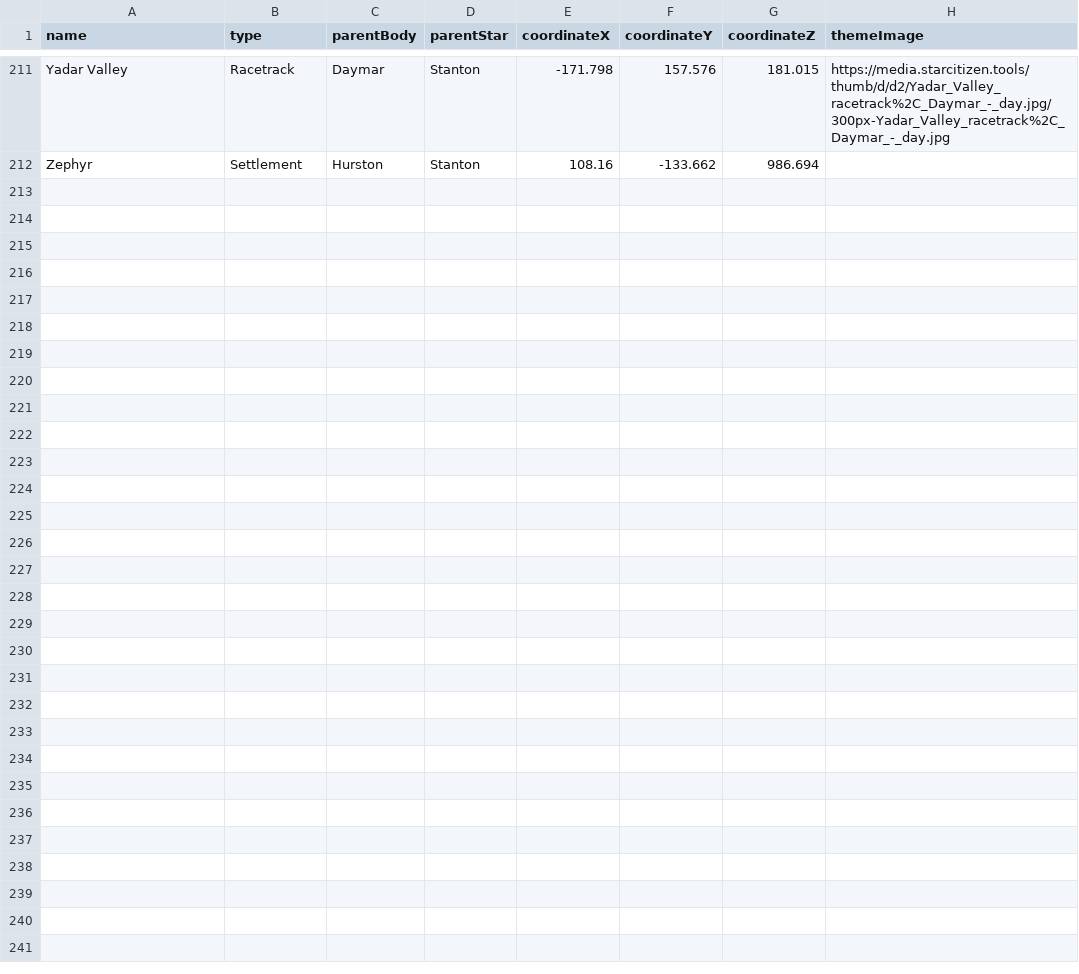
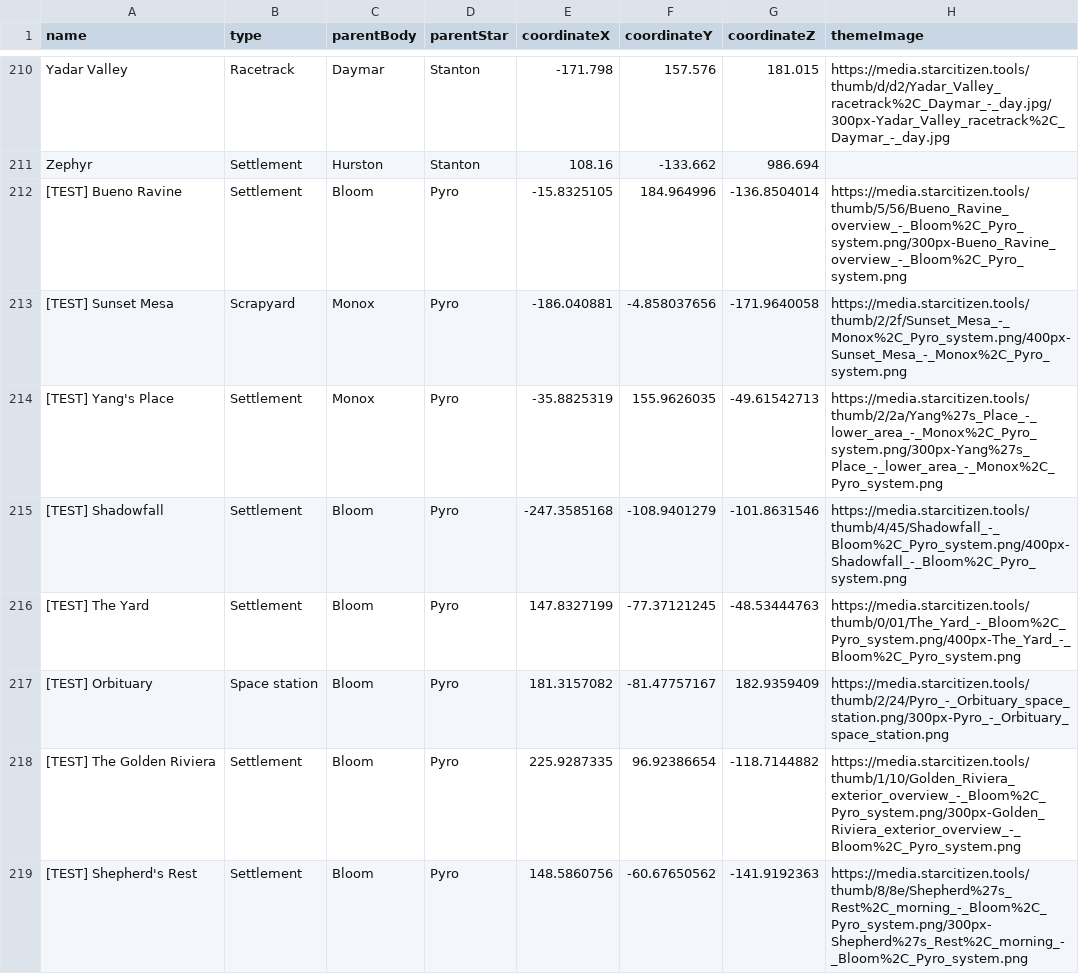
Before and after one commit to dydrmr/VerseTime, a CSV file: data/locations.csv, drawn as a sheet; only a part is shown, gaps mark what is left out; the diff covers the shown part only; the diff names each change by its address in the sheet, - before the commit and + after, or states it on an @@ line.

```diff
--- a/data/locations.csv
+++ b/data/locations.csv
+row 212: [TEST] Bueno Ravine | Settlement | Bloom | Pyro | -15.8325105 | 184.964996 | -136.8504014 | https://media.starcitizen.tools/thumb/5/56/Bueno_Ravine_overview_-_Bloom%2C_Pyro_system.png/300px-Bueno_Ravine_overview_-_Bloom%2C_Pyro_system.png
+row 213: [TEST] Sunset Mesa | Scrapyard | Monox | Pyro | -186.040881 | -4.858037656 | -171.9640058 | https://media.starcitizen.tools/thumb/2/2f/Sunset_Mesa_-_Monox%2C_Pyro_system.png/400px-Sunset_Mesa_-_Monox%2C_Pyro_system.png
+row 214: [TEST] Yang's Place | Settlement | Monox | Pyro | -35.8825319 | 155.9626035 | -49.61542713 | https://media.starcitizen.tools/thumb/2/2a/Yang%27s_Place_-_lower_area_-_Monox%2C_Pyro_system.png/300px-Yang%27s_Place_-_lower_area_-_Monox%2C_Pyro_system.png
+row 215: [TEST] Shadowfall | Settlement | Bloom | Pyro | -247.3585168 | -108.9401279 | -101.8631546 | https://media.starcitizen.tools/thumb/4/45/Shadowfall_-_Bloom%2C_Pyro_system.png/400px-Shadowfall_-_Bloom%2C_Pyro_system.png
+row 216: [TEST] The Yard | Settlement | Bloom | Pyro | 147.8327199 | -77.37121245 | -48.53444763 | https://media.starcitizen.tools/thumb/0/01/The_Yard_-_Bloom%2C_Pyro_system.png/400px-The_Yard_-_Bloom%2C_Pyro_system.png
+row 217: [TEST] Orbituary | Space station | Bloom | Pyro | 181.3157082 | -81.47757167 | 182.9359409 | https://media.starcitizen.tools/thumb/2/24/Pyro_-_Orbituary_space_station.png/300px-Pyro_-_Orbituary_space_station.png
+row 218: [TEST] The Golden Riviera | Settlement | Bloom | Pyro | 225.9287335 | 96.92386654 | -118.7144882 | https://media.starcitizen.tools/thumb/1/10/Golden_Riviera_exterior_overview_-_Bloom%2C_Pyro_system.png/300px-Golden_Riviera_exterior_overview_-_Bloom%2C_Pyro_system.png
+row 219: [TEST] Shepherd's Rest | Settlement | Bloom | Pyro | 148.5860756 | -60.67650562 | -141.9192363 | https://media.starcitizen.tools/thumb/8/8e/Shepherd%27s_Rest%2C_morning_-_Bloom%2C_Pyro_system.png/300px-Shepherd%27s_Rest%2C_morning_-_Bloom%2C_Pyro_system.png
```
Also changed, not shown: 7 added rows, 1 removed row and 3 edited cells elsewhere in this file, data/bodies.csv, 9 other files.
